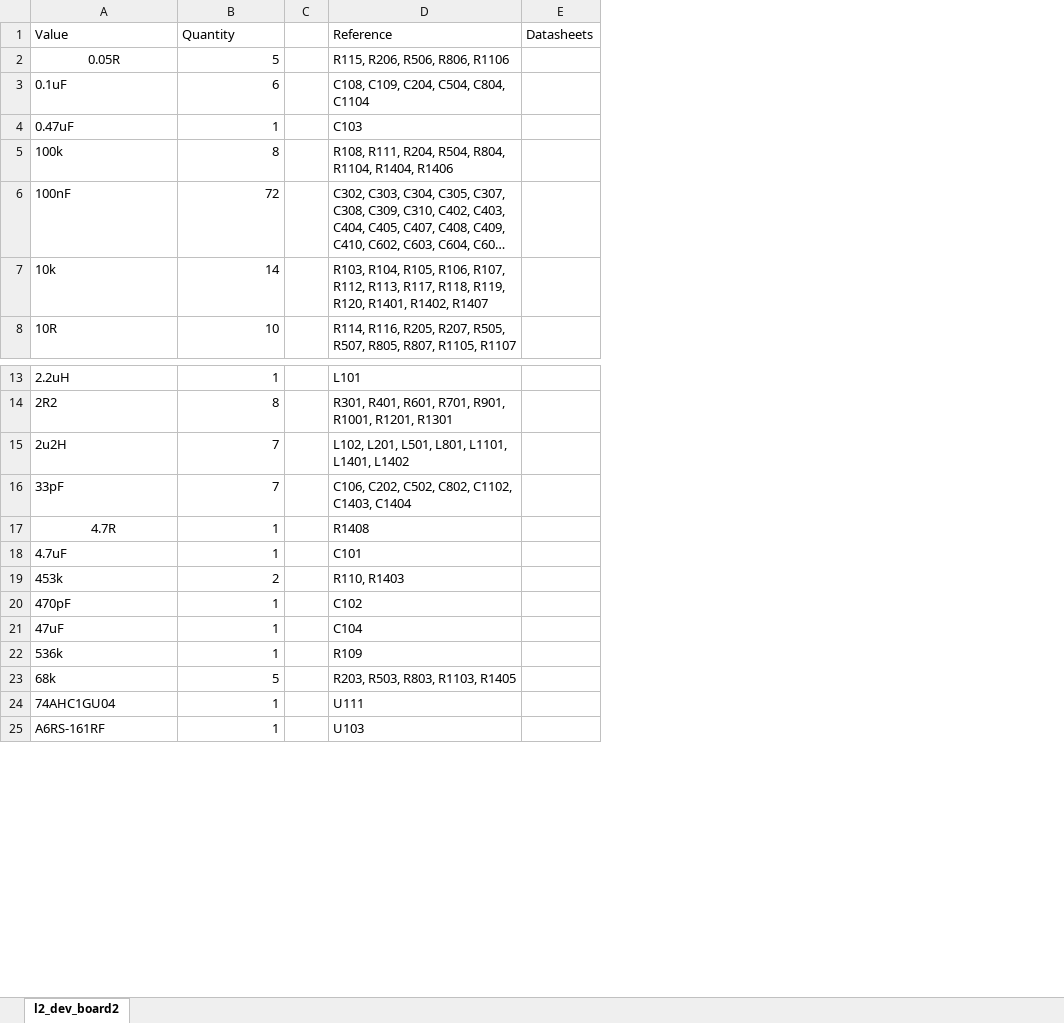
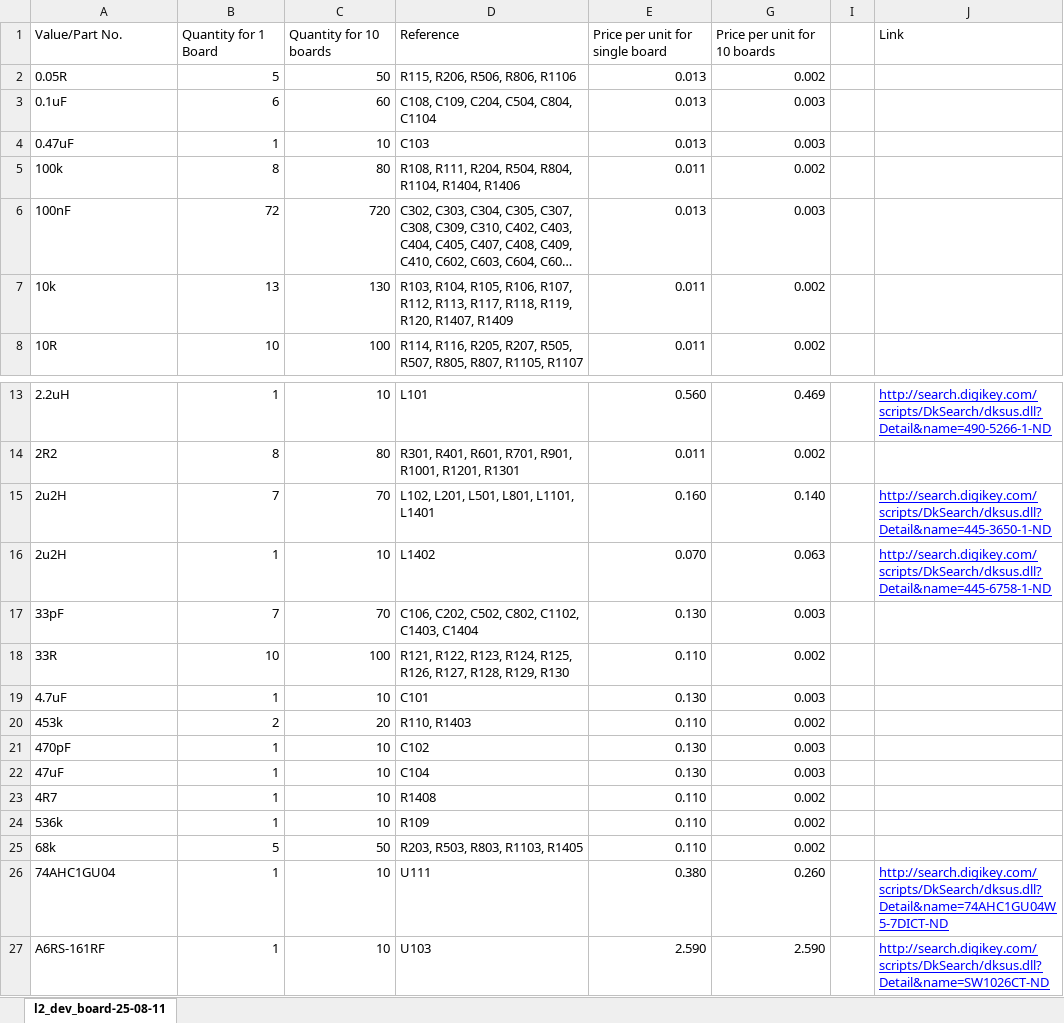
Before and after one commit to jakelongo/l2_dev_board, an Excel workbook: l2_dev_alternative/BOM.xlsx, sheet l2_dev_board-25-08-11, drawn as a sheet; only a part is shown, gaps mark what is left out; long unchanged cells end in …; values as stored, in another font and other column widths than the file's, no borders; removed rows and columns are numbered as before the commit, all else as after; the diff covers the shown part only; the diff names each change by its address in the sheet, - before the commit and + after, or states it on an @@ line.

```diff
--- a/l2_dev_alternative/BOM.xlsx (sheet l2_dev_board-25-08-11)
+++ b/l2_dev_alternative/BOM.xlsx (sheet l2_dev_board-25-08-11)
-sheet tab: l2_dev_board2
+sheet tab: l2_dev_board-25-08-11
-column C, empty
+column C, rows 2-8: 50 | 60 | 10 | 80 | 720 | 130 | 100; rows 13-15: 10 | 80 | 70; row 17: 70; rows 19-22: 10 | 20 | 10 | 10; rows 24-27: 10 | 50 | 10 | 10
-column E, empty
+column E, rows 2-8: 0.013 | 0.013 | 0.013 | 0.011 | 0.013 | 0.011 | 0.011; rows 13-15: 0.560 | 0.011 | 0.160; row 17: 0.130; rows 19-22: 0.130 | 0.110 | 0.130 | 0.130; rows 24-27: 0.110 | 0.110 | 0.380 | 2.590
+column G, rows 2-8: 0.002 | 0.003 | 0.003 | 0.002 | 0.003 | 0.002 | 0.002; rows 13-15: 0.469 | 0.002 | 0.140; row 17: 0.003; rows 19-22: 0.003 | 0.002 | 0.003 | 0.003; rows 24-27: 0.002 | 0.002 | 0.260 | 2.590
+column I, empty
+column J, rows 13-15: http://search.digikey.com/scripts/DkSearch/dksus.dll?Detail&name=490-5266-1-ND |  | http://search.digikey.com/scripts/DkSearch/dksus.dll?Detail&name=445-3650-1-ND; rows 26-27: http://search.digikey.com/scripts/DkSearch/dksus.dll?Detail&name=74AHC1GU04W5-7DICT-ND | http://search.digikey.com/scripts/DkSearch/dksus.dll?Detail&name=SW1026CT-ND
-row 1: Value | Quantity |  | Reference | Datasheets
+row 1: Value/Part No. | Quantity for 1 Board | Quantity for 10 boards | Reference | Price per unit for single board | Price per unit for 10 boards |  | Link
-A2 alignment: center
+A2 alignment: left
-B7: 14
+B7: 13
-D7: …R119, R120, R1401, R1402, R1407
+D7: …R119, R120, R1407, R1409
-D15: L102, L201, L501, L801, L1101, L1401, L1402
+D15: L102, L201, L501, L801, L1101, L1401
+row 16: 2u2H | 1 | 10 | L1402 | 0.070 | 0.063 |  | http://search.digikey.com/scripts/DkSearch/dksus.dll?Detail&name=445-6758-1-ND
-row 17: 4.7R | 1 |  | R1408
+row 18: 33R | 10 | 100 | R121, R122, R123, R124, R125, R126, R127, R128, R129, R130 | 0.110 | 0.002
+row 23: 4R7 | 1 | 10 | R1408 | 0.110 | 0.002
```
Also changed, not shown: 5 added rows, 2 removed rows and 2 edited cells elsewhere in this sheet, hidden cells, 14 other files.
